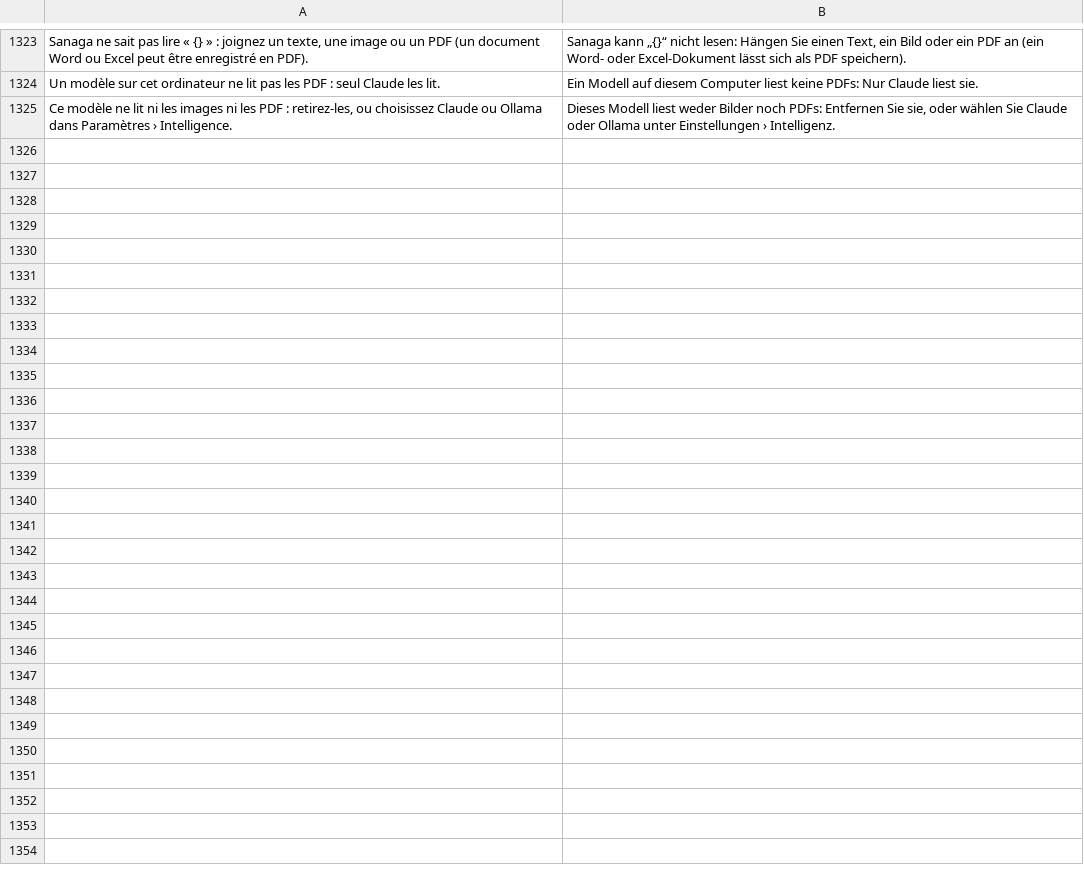
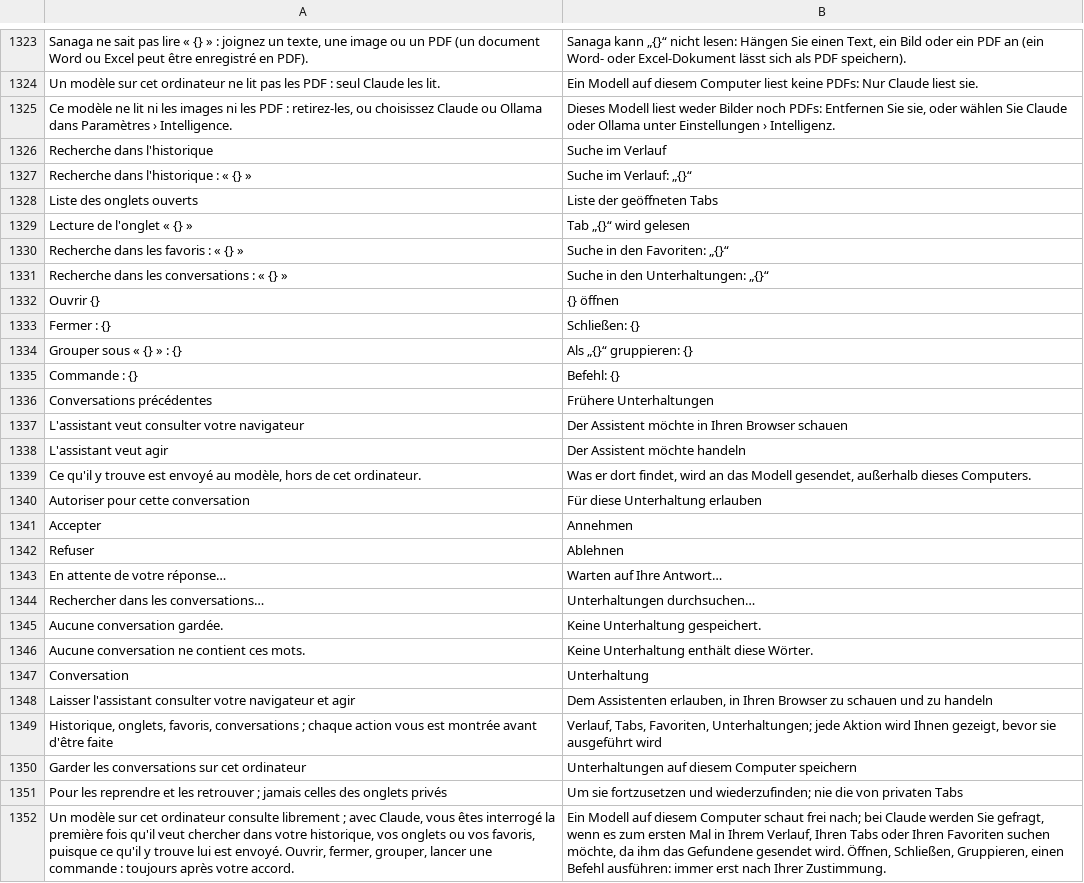
Before and after one commit to grassfieldhq/sanaga, a TSV file: assets/i18n/de.tsv, drawn as a sheet; only a part is shown, gaps mark what is left out; the diff names each change by its address in the sheet, - before the commit and + after, or states it on an @@ line.

```diff
--- a/assets/i18n/de.tsv
+++ b/assets/i18n/de.tsv
+row 1326: Recherche dans l'historique | Suche im Verlauf
+row 1327: Recherche dans l'historique : « {} » | Suche im Verlauf: „{}“
+row 1328: Liste des onglets ouverts | Liste der geöffneten Tabs
+row 1329: Lecture de l'onglet « {} » | Tab „{}“ wird gelesen
+row 1330: Recherche dans les favoris : « {} » | Suche in den Favoriten: „{}“
+row 1331: Recherche dans les conversations : « {} » | Suche in den Unterhaltungen: „{}“
+row 1332: Ouvrir {} | {} öffnen
+row 1333: Fermer : {} | Schließen: {}
+row 1334: Grouper sous « {} » : {} | Als „{}“ gruppieren: {}
+row 1335: Commande : {} | Befehl: {}
+row 1336: Conversations précédentes | Frühere Unterhaltungen
+row 1337: L'assistant veut consulter votre navigateur | Der Assistent möchte in Ihren Browser schauen
+row 1338: L'assistant veut agir | Der Assistent möchte handeln
+row 1339: Ce qu'il y trouve est envoyé au modèle, hors de cet ordinateur. | Was er dort findet, wird an das Modell gesendet, außerhalb dieses Computers.
+row 1340: Autoriser pour cette conversation | Für diese Unterhaltung erlauben
+row 1341: Accepter | Annehmen
+row 1342: Refuser | Ablehnen
+row 1343: En attente de votre réponse… | Warten auf Ihre Antwort…
+row 1344: Rechercher dans les conversations… | Unterhaltungen durchsuchen…
+row 1345: Aucune conversation gardée. | Keine Unterhaltung gespeichert.
+row 1346: Aucune conversation ne contient ces mots. | Keine Unterhaltung enthält diese Wörter.
+row 1347: Conversation | Unterhaltung
+row 1348: Laisser l'assistant consulter votre navigateur et agir | Dem Assistenten erlauben, in Ihren Browser zu schauen und zu handeln
+row 1349: Historique, onglets, favoris, conversations ; chaque action vous est montrée avant d'être faite | Verlauf, Tabs, Favoriten, Unterhaltungen; jede Aktion wird Ihnen gezeigt, bevor sie ausgeführt wird
+row 1350: Garder les conversations sur cet ordinateur | Unterhaltungen auf diesem Computer speichern
+row 1351: Pour les reprendre et les retrouver ; jamais celles des onglets privés | Um sie fortzusetzen und wiederzufinden; nie die von privaten Tabs
+row 1352: Un modèle sur cet ordinateur consulte librement ; avec Claude, vous êtes interrogé la première fois qu'il veut chercher dans votre historique, vos onglets ou vos favoris, puisque ce qu'il y trouve lui est envoyé. Ouvrir, fermer, grouper, lancer une commande : toujours après votre accord. | Ein Modell auf diesem Computer schaut frei nach; bei Claude werden Sie gefragt, wenn es zum ersten Mal in Ihrem Verlauf, Ihren Tabs oder Ihren Favoriten suchen möchte, da ihm das Gefundene gesendet wird. Öffnen, Schließen, Gruppieren, einen Befehl ausführen: immer erst nach Ihrer Zustimmung.
```
Also changed, not shown: assets/i18n/en.tsv, assets/i18n/es.tsv, 12 other files.
